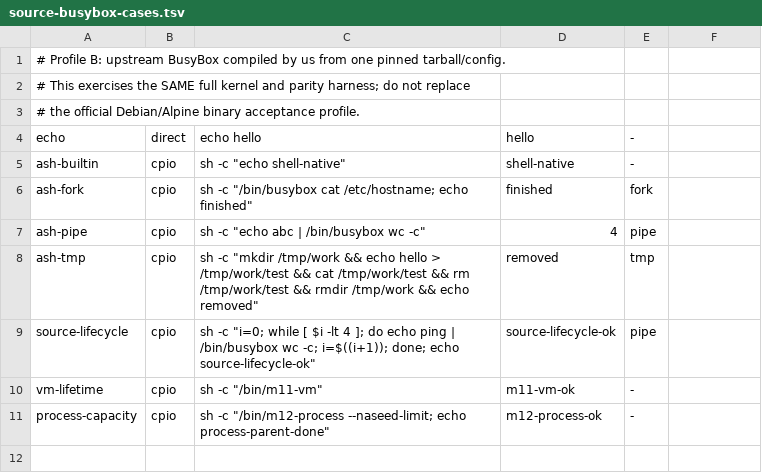
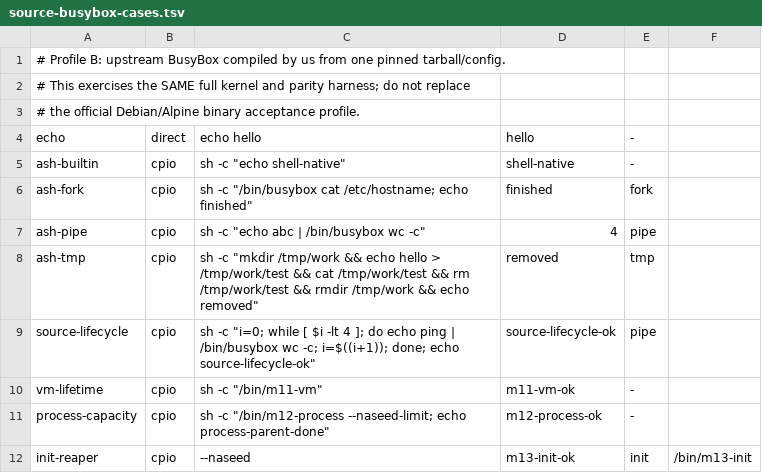
Before and after one commit to yituanxing/na-seed, a TSV file: scripts/source-busybox-cases.tsv, drawn as a sheet.

Commit message:
feat(init): deliver native Linux-ABI PID1 supervision, restart and orphan reaping on 3 ISAs
Review NaOS userland init/service/wait ownership; deliver one coherent M13 milestone across CPIO rootfs, ELF boot entry, PID1 standard C program, three native QEMU workload runners, host Linux/QEMU-user oracle, and strict 3-epoch assertions. PID1 forks/execs real M12 process service, reaps the service and its adopted grandchild via actual wait4, verifies ECHILD and starts source-built BusyBox as a separate managed child; repeat 3 times. 9 native source-profile cases, unchanged original Debian/Alpine binaries and acceptance. No new kernel ABI, cloned task scheduler, fake process events or per-applet kernel logic. Explicitly bounded selftest, not a fabricated persistent full init daemon.

```diff
--- a/scripts/source-busybox-cases.tsv
+++ b/scripts/source-busybox-cases.tsv
@@ -11 +11,2 @@ vm-lifetime	cpio	sh -c "/bin/m11-vm"	m11-vm-ok	-
 process-capacity	cpio	sh -c "/bin/m12-process --naseed-limit; echo process-parent-done"	m12-process-ok	-
+init-reaper	cpio	--naseed	m13-init-ok	init	/bin/m13-init
```
Also changed, not shown: 10 other files.
